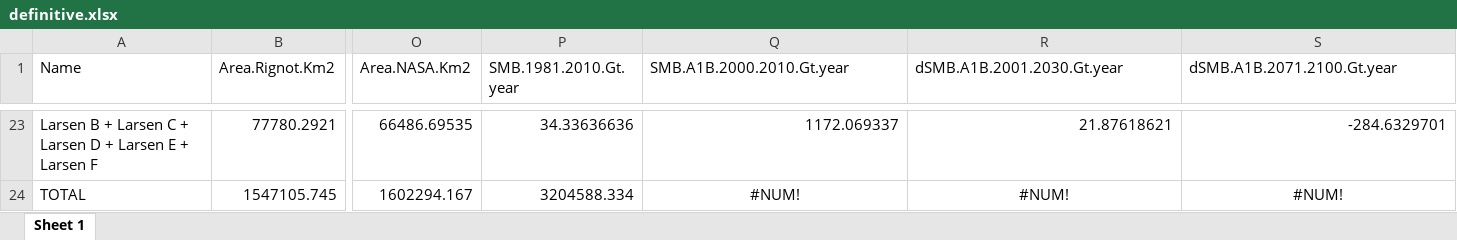
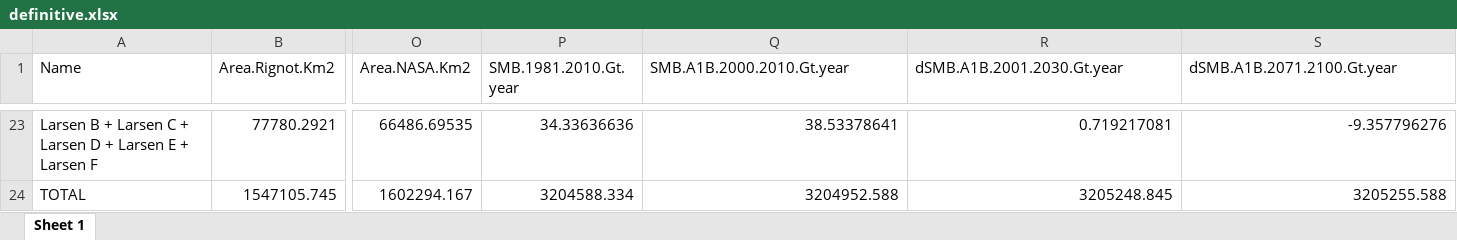
Before and after one commit to alex-robinson/mimhao_smb, an Excel workbook: output/definitive.xlsx, sheet Sheet 1, drawn as a sheet; only a part is shown, gaps mark what is left out; values as stored, in another font and other column widths than the file's, no borders; the diff covers the shown part only; the diff names each change by its address in the sheet, - before the commit and + after, or states it on an @@ line.

```diff
--- a/output/definitive.xlsx (sheet Sheet 1)
+++ b/output/definitive.xlsx (sheet Sheet 1)
-Q23 (SMB.A1B.2000.2010.Gt.year): 1172.069337
+Q23 (SMB.A1B.2000.2010.Gt.year): 38.53378641
-R23 (dSMB.A1B.2001.2030.Gt.year): 21.87618621
+R23 (dSMB.A1B.2001.2030.Gt.year): 0.719217081
-S23 (dSMB.A1B.2071.2100.Gt.year): -284.6329701
+S23 (dSMB.A1B.2071.2100.Gt.year): -9.357796276
-Q24 (SMB.A1B.2000.2010.Gt.year): #NUM!
+Q24 (SMB.A1B.2000.2010.Gt.year): 3204952.588
-Q24:S24 alignment: center
+Q24:S24 alignment: right
-R24 (dSMB.A1B.2001.2030.Gt.year): #NUM!
+R24 (dSMB.A1B.2001.2030.Gt.year): 3205248.845
-S24 (dSMB.A1B.2071.2100.Gt.year): #NUM!
+S24 (dSMB.A1B.2071.2100.Gt.year): 3205255.588
```
Also changed, not shown: 60 edited cells elsewhere in this sheet, 7 other files.
